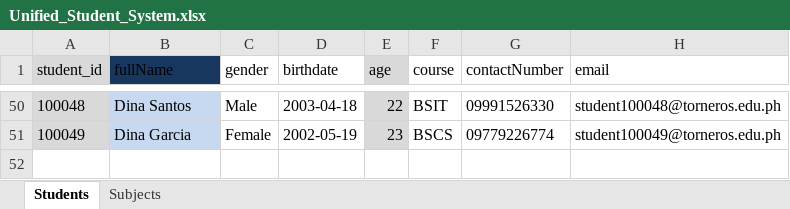
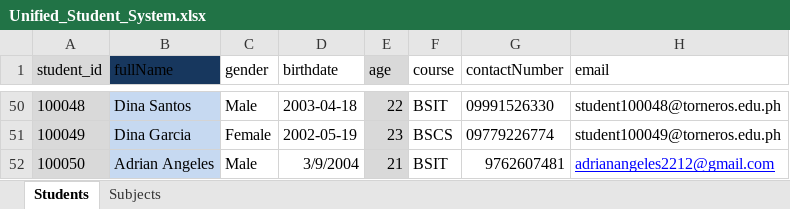
Before and after one commit to 2212adrian/torneros-elms, an Excel workbook: Unified_Student_System.xlsx, sheet Students, drawn as a sheet; only a part is shown, gaps mark what is left out; values as stored, in another font and other column widths than the file's, no borders; table styles not drawn; the diff names each change by its address in the sheet, - before the commit and + after, or states it on an @@ line.

```diff
--- a/Unified_Student_System.xlsx (sheet Students)
+++ b/Unified_Student_System.xlsx (sheet Students)
+row 52: 100050 | Adrian Angeles | Male | 3/9/2004 | 21 | BSIT | 9762607481 | adrianangeles2212@gmail.com
```
Also changed, not shown: sheet Subjects, 7 other files.
